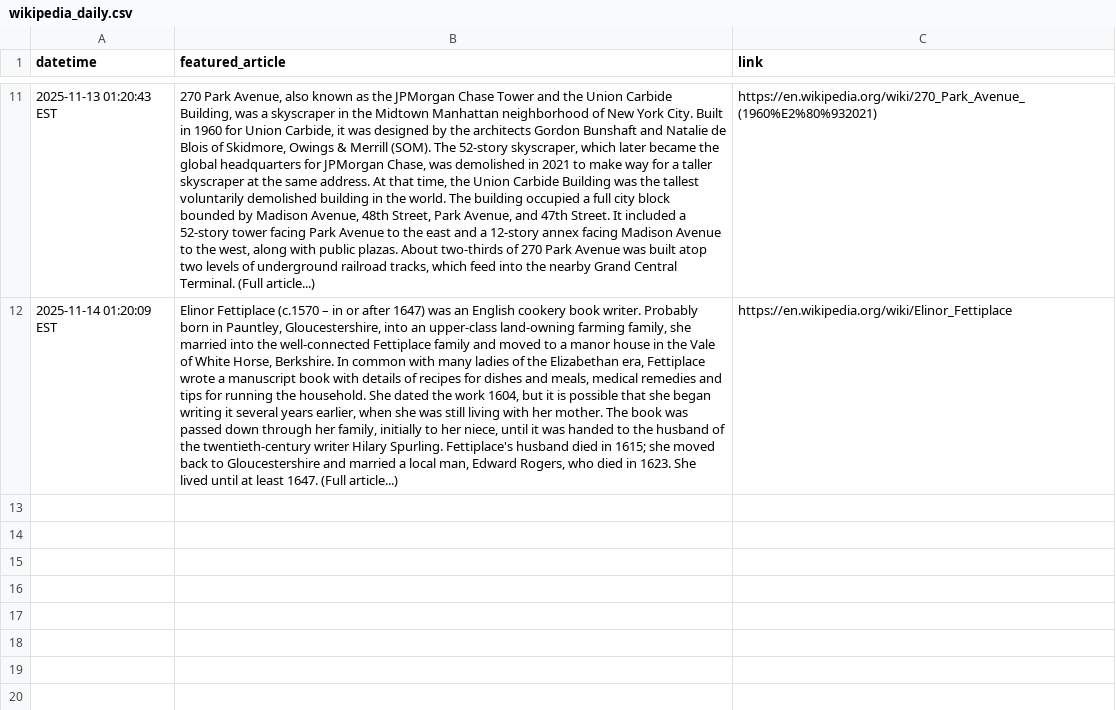
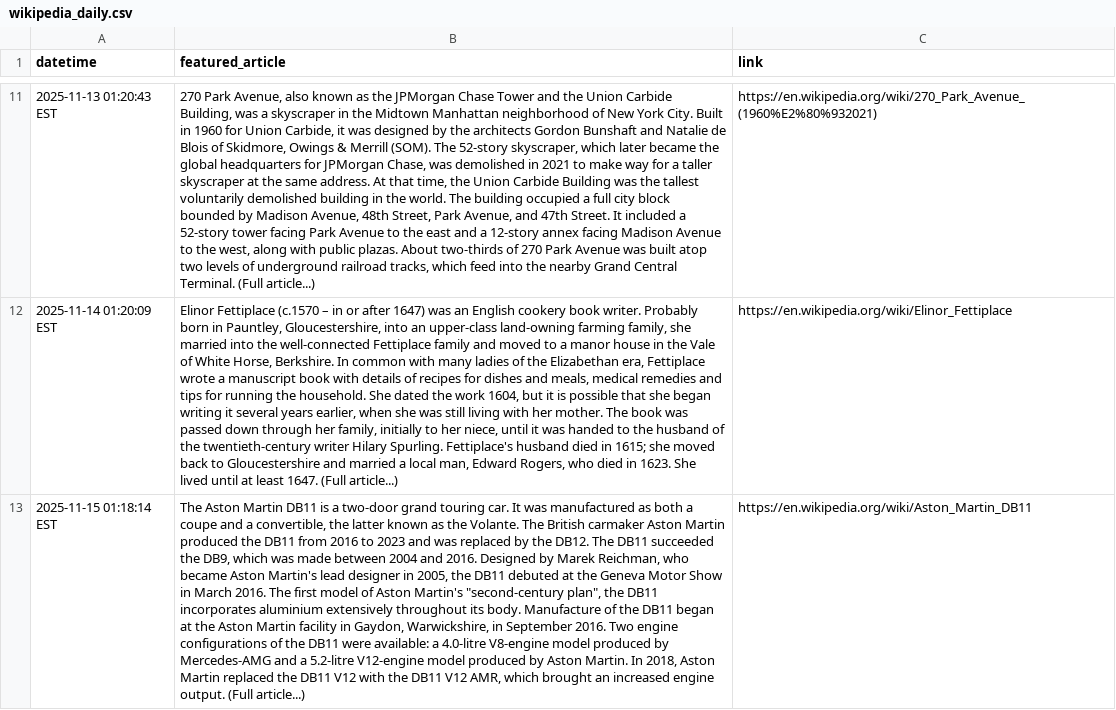
Before and after one commit to AkarshGaonkar/wiki_daily_article_scraper, a CSV file: data/wikipedia_daily.csv, drawn as a sheet; only a part is shown, gaps mark what is left out; the diff names each change by its address in the sheet, - before the commit and + after, or states it on an @@ line.

```diff
--- a/data/wikipedia_daily.csv
+++ b/data/wikipedia_daily.csv
+row 13: 2025-11-15 01:18:14 EST | The Aston Martin DB11 is a two-door grand touring car. It was manufactured as both a coupe and a convertible, the latter known as the Volante. The British carmaker Aston Martin produced the DB11 from 2016 to 2023 and was replaced by the DB12. The DB11 succeeded the DB9, which was made between 2004 and 2016. Designed by Marek Reichman, who became Aston Martin's lead designer in 2005, the DB11 debuted at the Geneva Motor Show in March 2016. The first model of Aston Martin's "second-century plan", the DB11 incorporates aluminium extensively throughout its body. Manufacture of the DB11 began at the Aston Martin facility in Gaydon, Warwickshire, in September 2016. Two engine configurations of the DB11 were available: a 4.0-litre V8-engine model produced by Mercedes-AMG and a 5.2-litre V12-engine model produced by Aston Martin. In 2018, Aston Martin replaced the DB11 V12 with the DB11 V12 AMR, which brought an increased engine output. (Full article...) | https://en.wikipedia.org/wiki/Aston_Martin_DB11
```
